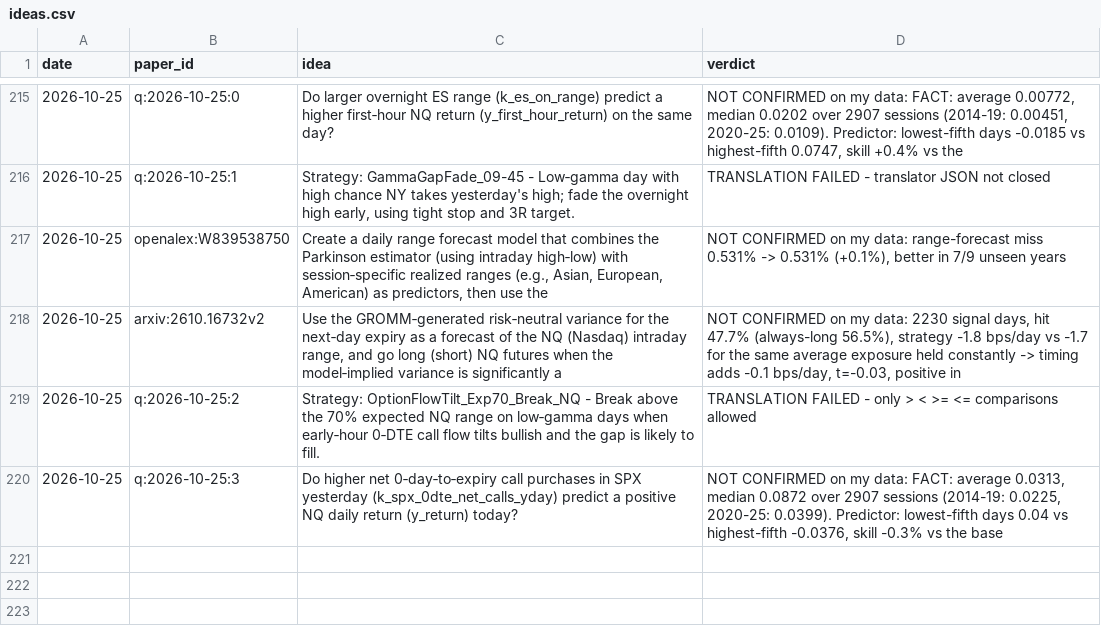
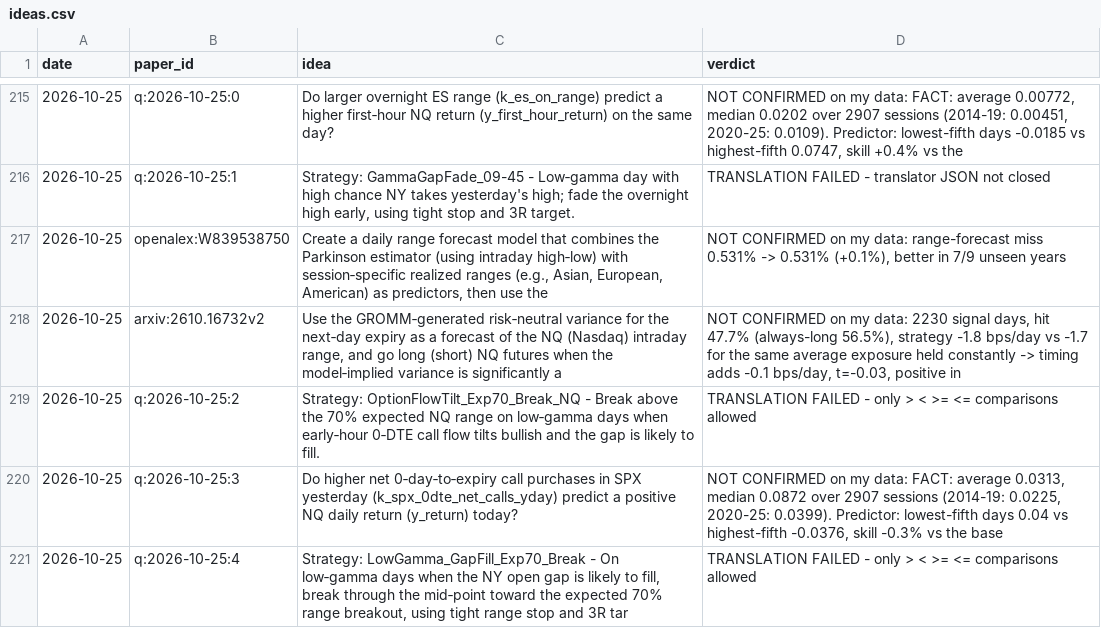
Before and after one commit to vannaflow1/nasdaq-bot, a CSV file: knowledge/ideas.csv, drawn as a sheet; only a part is shown, gaps mark what is left out; the diff names each change by its address in the sheet, - before the commit and + after, or states it on an @@ line.

```diff
--- a/knowledge/ideas.csv
+++ b/knowledge/ideas.csv
+row 221: 2026-10-25 | q:2026-10-25:4 | Strategy: LowGamma_GapFill_Exp70_Break - On low‑gamma days when the NY open gap is likely to fill, break through the mid‑point toward the expected 70% range breakout, using tight range stop and 3R tar | TRANSLATION FAILED - only > < >= <= comparisons allowed
```
Also changed, not shown: 5 other files.
